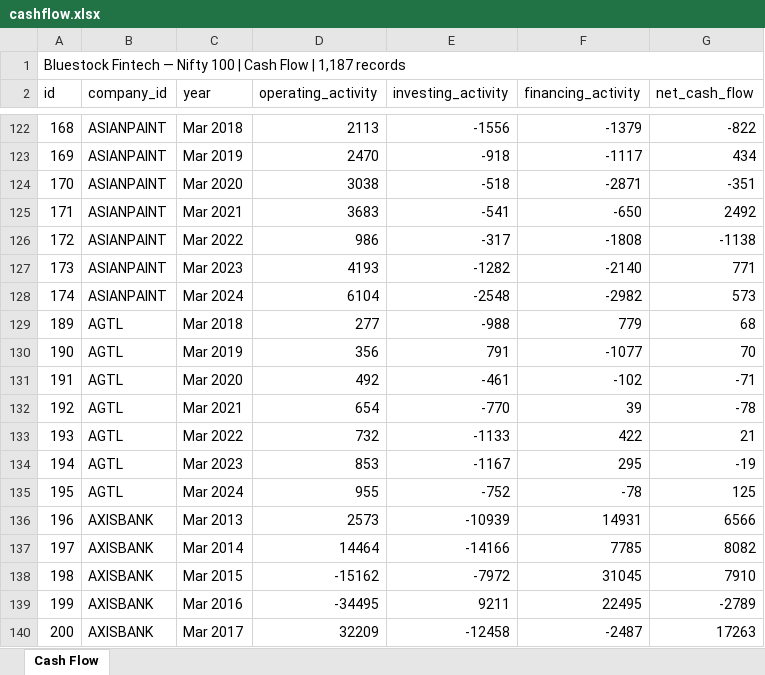
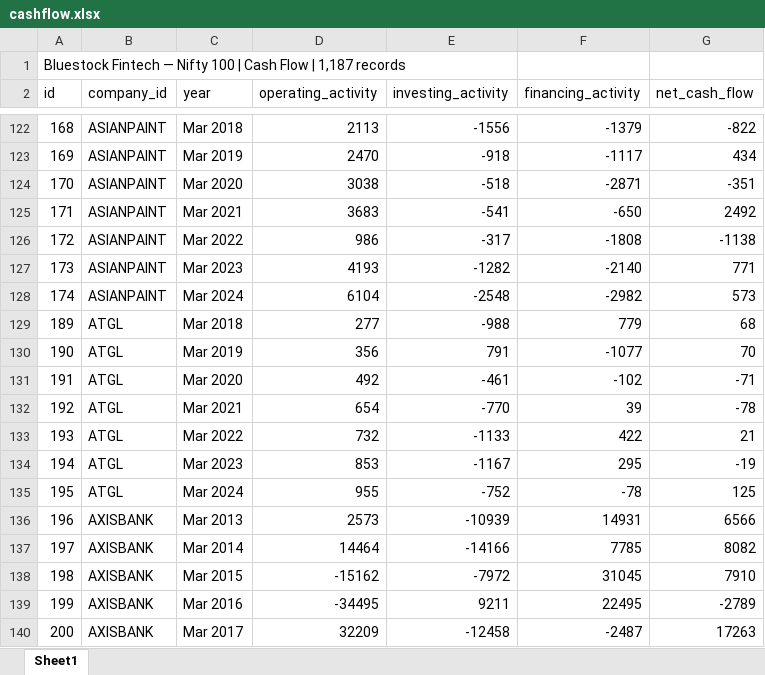
Before and after one commit to Ravikumar07-Byte/N100-Financial-Intelligence-Platform, an Excel workbook: data/raw/cashflow.xlsx, sheet Sheet1, drawn as a sheet; only a part is shown, gaps mark what is left out; values as stored, in another font and other column widths than the file's, no cell formats; the diff names each change by its address in the sheet, - before the commit and + after, or states it on an @@ line.

Commit message:
feat: complete Day 05 full data load and reconciliation

```diff
--- a/data/raw/cashflow.xlsx (sheet Sheet1)
+++ b/data/raw/cashflow.xlsx (sheet Sheet1)
-sheet tab: Cash Flow
+sheet tab: Sheet1
-A1:G1 merged
-B129:B135 (company_id): AGTL
+B129:B135 (company_id): ATGL
```
Also changed, not shown: cell formats, 5 other files.
